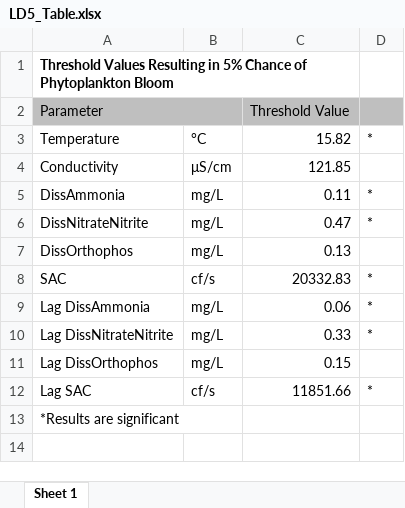
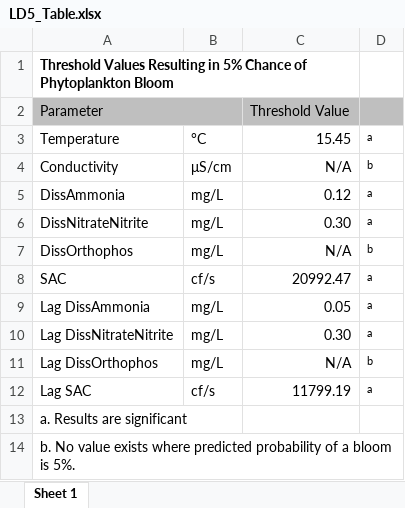
Before and after one commit to ltwardochleb/phyto_synthesis, an Excel workbook: Figures/Binomial GLM/LD5_Table.xlsx, sheet Sheet 1, drawn as a sheet; values as stored, in another font and other column widths than the file's, no borders; charts and pictures not drawn; the diff names each change by its address in the sheet, - before the commit and + after, or states it on an @@ line.

```diff
--- a/Figures/Binomial GLM/LD5_Table.xlsx (sheet Sheet 1)
+++ b/Figures/Binomial GLM/LD5_Table.xlsx (sheet Sheet 1)
-C3: 15.82
+C3: 15.45
-D3: *
+D3: a
@@ D3 text size: smaller @@
-C4: 121.85
+C4: N/A
-D4: (empty)
+D4: b
-C5: 0.11
+C5: 0.12
-D5:D6: *
+D5:D6: a
@@ D5:D6 text size: smaller @@
-C6: 0.47
+C6: 0.30
-C7: 0.13
+C7: N/A
-D7: (empty)
+D7: b
-C8: 20332.83
+C8: 20992.47
-D8:D10: *
+D8:D10: a
@@ D8:D10 text size: smaller @@
-C9: 0.06
+C9: 0.05
-C10: 0.33
+C10: 0.30
-C11: 0.15
+C11: N/A
-D11: (empty)
+D11: b
-C12: 11851.66
+C12: 11799.19
-D12: *
+D12: a
@@ D12 text size: smaller @@
-A13: *Results are significant
+A13: a. Results are significant
+row 14: b. No value exists where predicted probability of a bloom is 5%.
```
Also changed, not shown: charts or pictures, 6 other files.
